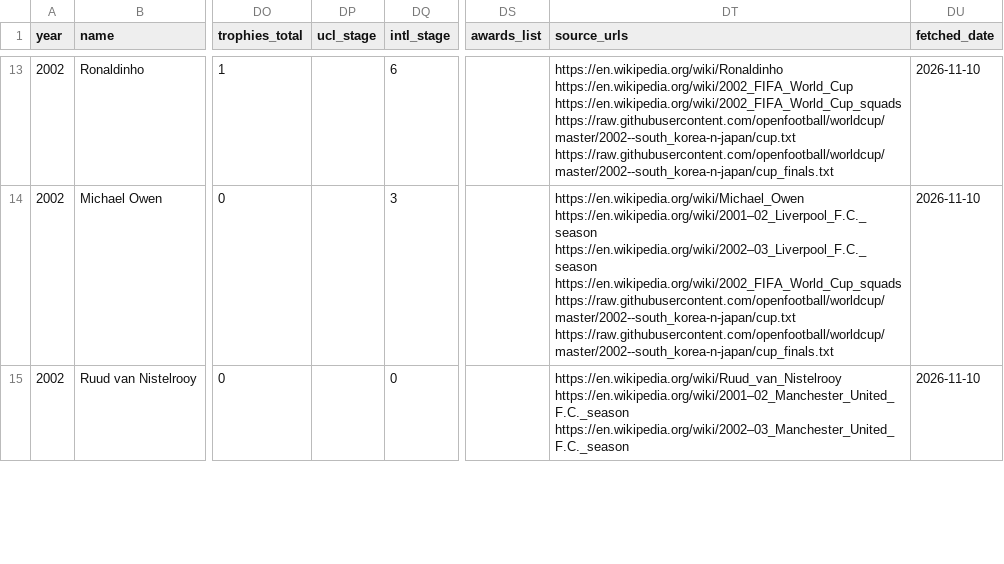
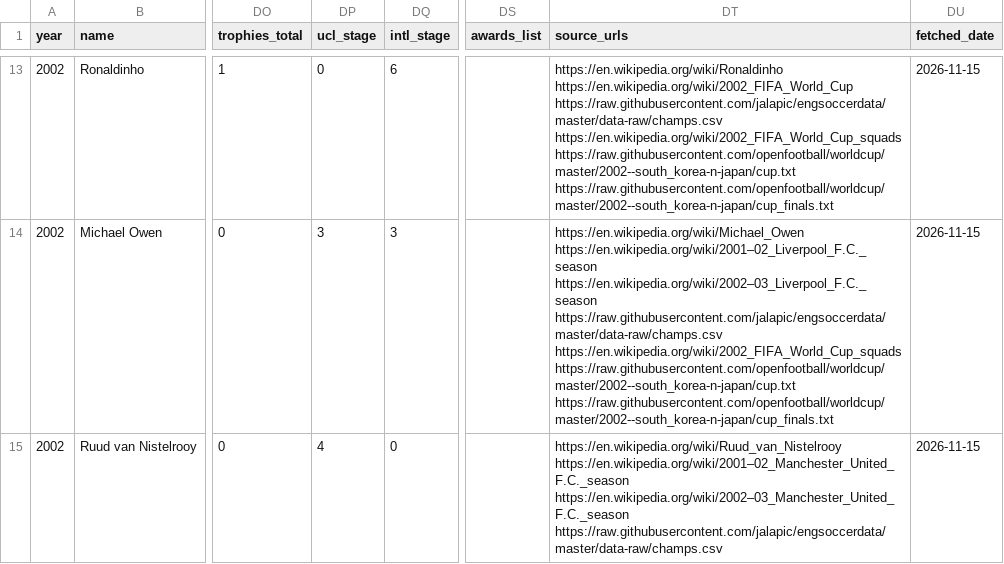
Before and after one commit to jonathanangsheng/Ballon_d-Or, a CSV file: data/features/2002.csv, drawn as a sheet; only a part is shown, gaps mark what is left out; the diff covers the shown part only; the diff names each change by its address in the sheet, - before the commit and + after, or states it on an @@ line.

```diff
--- a/data/features/2002.csv
+++ b/data/features/2002.csv
-DP13 (ucl_stage): (empty)
+DP13 (ucl_stage): 0
-DT13 (source_urls): https://en.wikipedia.org/wiki/Ronaldinho https://en.wikipedia.org/wiki/2002_FIFA_World_Cup https://en.wikipedia.org/wiki/2002_FIFA_World_Cup_squads https://raw.githubusercontent.com/openfootball/worldcup/master/2002--south_korea-n-japan/cup.txt…
+DT13 (source_urls): https://en.wikipedia.org/wiki/Ronaldinho https://en.wikipedia.org/wiki/2002_FIFA_World_Cup https://raw.githubusercontent.com/jalapic/engsoccerdata/master/data-raw/champs.csv https://en.wikipedia.org/wiki/2002_FIFA_World_Cup_squads https://raw.githubusercontent.com/openfootball/worldcup/master/2002--south_korea-n-japan/cup.txt…
-DU13:DU15 (fetched_date): 2026-11-10
+DU13:DU15 (fetched_date): 2026-11-15
-DP14 (ucl_stage): (empty)
+DP14 (ucl_stage): 3
-DT14 (source_urls): …https://en.wikipedia.org/wiki/2001–02_Liverpool_F.C._season https://en.wikipedia.org/wiki/2002–03_Liverpool_F.C._season https://en.wikipedia.org/wiki/2002_FIFA_World_Cup_squads https://raw.githubusercontent.com/openfootball/worldcup/master/2002--south_korea-n-japan/cup.txt…
+DT14 (source_urls): …https://en.wikipedia.org/wiki/2001–02_Liverpool_F.C._season https://en.wikipedia.org/wiki/2002–03_Liverpool_F.C._season https://raw.githubusercontent.com/jalapic/engsoccerdata/master/data-raw/champs.csv https://en.wikipedia.org/wiki/2002_FIFA_World_Cup_squads https://raw.githubusercontent.com/openfootball/worldcup/master/2002--south_korea-n-japan/cup.txt…
-DP15 (ucl_stage): (empty)
+DP15 (ucl_stage): 4
-DT15 (source_urls): …https://en.wikipedia.org/wiki/2001–02_Manchester_United_F.C._season https://en.wikipedia.org/wiki/2002–03_Manchester_United_F.C._season
+DT15 (source_urls): …https://en.wikipedia.org/wiki/2001–02_Manchester_United_F.C._season https://en.wikipedia.org/wiki/2002–03_Manchester_United_F.C._season https://raw.githubusercontent.com/jalapic/engsoccerdata/master/data-raw/champs.csv
```
Also changed, not shown: 98 edited cells elsewhere in this file, data/features/2005.csv, data/features/2006.csv, 47 other files.
